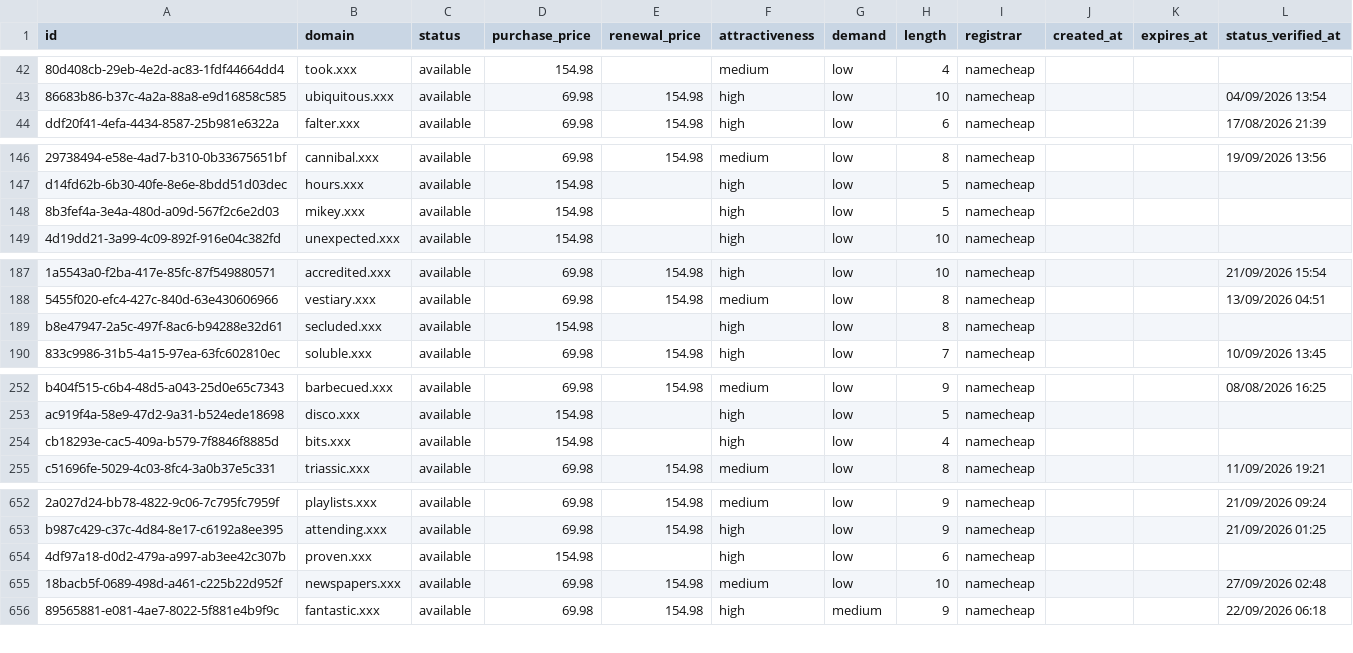
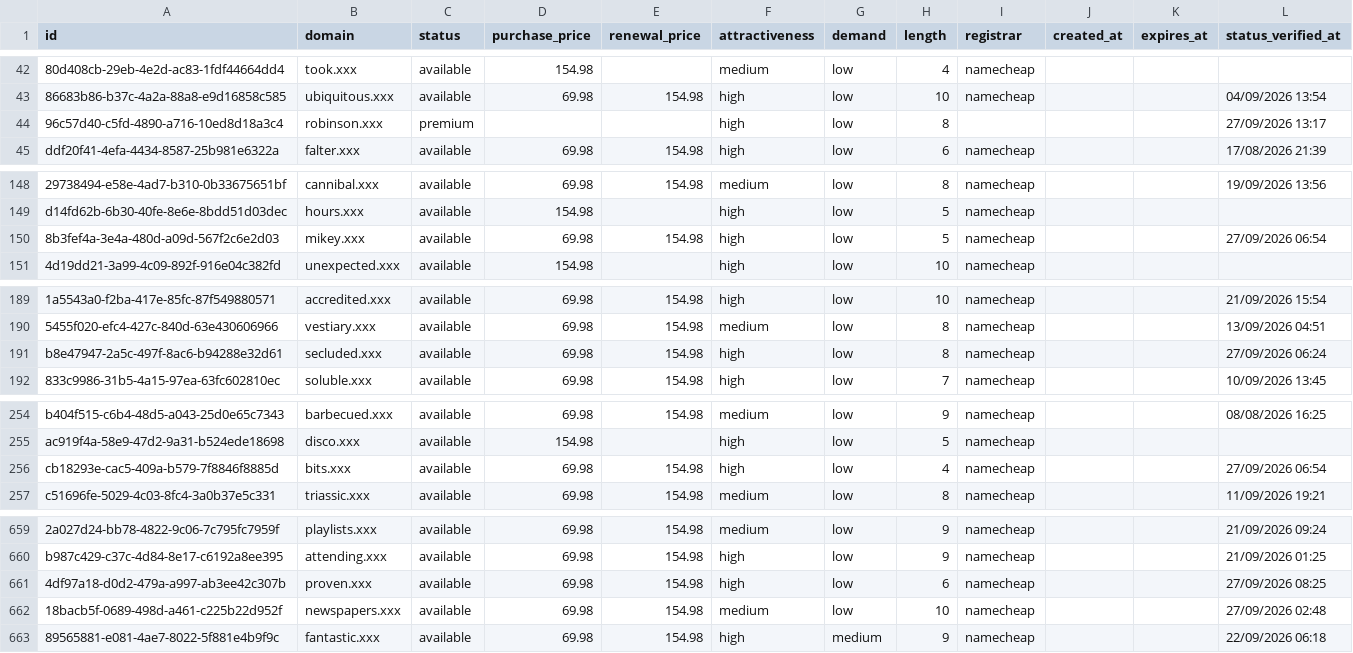
Before and after one commit to UniqueDomains/xxx-oneword-domains, a CSV file: xxx.csv, drawn as a sheet; only a part is shown, gaps mark what is left out; addresses are those after the commit; the diff covers the shown part only; the diff names each change by its address in the sheet, - before the commit and + after, or states it on an @@ line.

```diff
--- a/xxx.csv
+++ b/xxx.csv
+row 44: 96c57d40-c5fd-4890-a716-10ed8d18a3c4 | robinson.xxx | premium |  |  | high | low | 8 |  |  |  | 27/09/2026 13:17
-D150 (purchase_price): 154.98
+D150 (purchase_price): 69.98
-E150 (renewal_price): (empty)
+E150 (renewal_price): 154.98
-L150 (status_verified_at): (empty)
+L150 (status_verified_at): 27/09/2026 06:54
-D191 (purchase_price): 154.98
+D191 (purchase_price): 69.98
-E191 (renewal_price): (empty)
+E191 (renewal_price): 154.98
-L191 (status_verified_at): (empty)
+L191 (status_verified_at): 27/09/2026 06:24
-D256 (purchase_price): 154.98
+D256 (purchase_price): 69.98
-E256 (renewal_price): (empty)
+E256 (renewal_price): 154.98
-L256 (status_verified_at): (empty)
+L256 (status_verified_at): 27/09/2026 06:54
-D661 (purchase_price): 154.98
+D661 (purchase_price): 69.98
-E661 (renewal_price): (empty)
+E661 (renewal_price): 154.98
-L661 (status_verified_at): (empty)
+L661 (status_verified_at): 27/09/2026 08:25
```
Also changed, not shown: 8 added rows, 9 removed rows and 10 edited cells elsewhere in this file, 3 other files.
